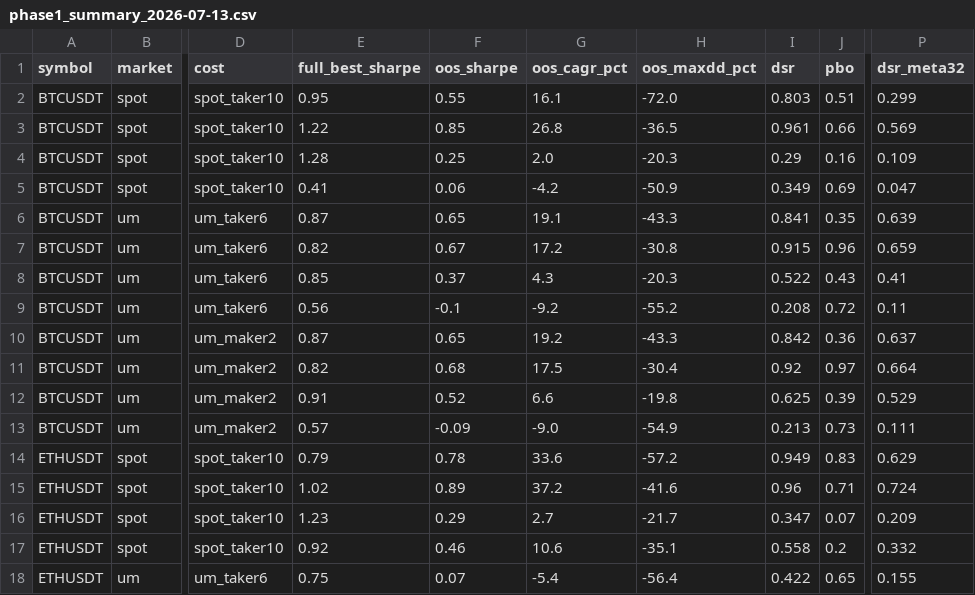
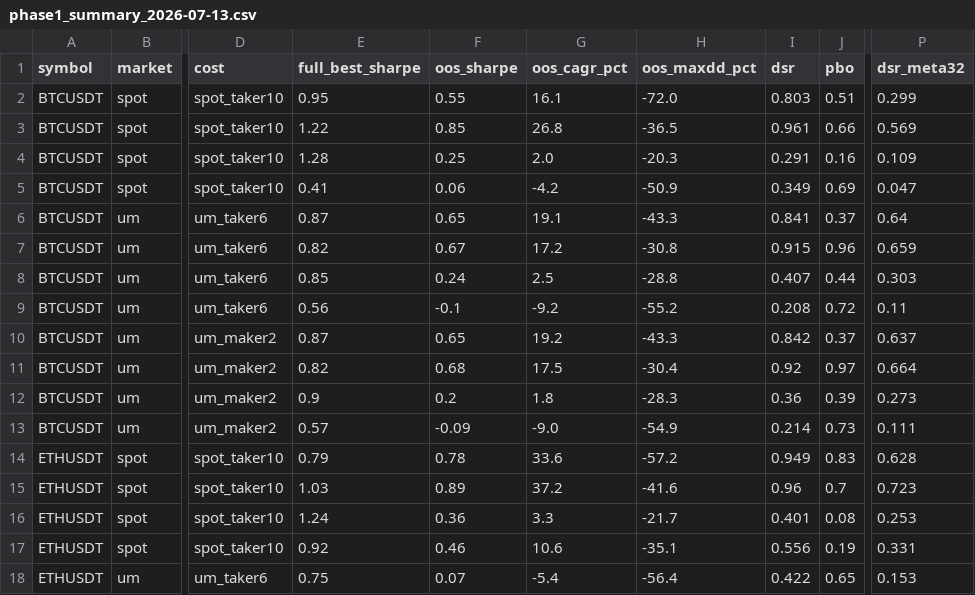
Before and after one commit to zhen08/QubitvaleTrading, a CSV file: research/reports/phase1_summary_2026-07-13.csv, drawn as a sheet; only a part is shown, gaps mark what is left out; the diff covers the shown part only; the diff names each change by its address in the sheet, - before the commit and + after, or states it on an @@ line.

```diff
--- a/research/reports/phase1_summary_2026-07-13.csv
+++ b/research/reports/phase1_summary_2026-07-13.csv
-I4 (dsr): 0.29
+I4 (dsr): 0.291
-J6 (pbo): 0.35
+J6 (pbo): 0.37
-P6 (dsr_meta32): 0.639
+P6 (dsr_meta32): 0.64
-F8 (oos_sharpe): 0.37
+F8 (oos_sharpe): 0.24
-G8 (oos_cagr_pct): 4.3
+G8 (oos_cagr_pct): 2.5
-H8 (oos_maxdd_pct): -20.3
+H8 (oos_maxdd_pct): -28.8
-I8 (dsr): 0.522
+I8 (dsr): 0.407
-J8 (pbo): 0.43
+J8 (pbo): 0.44
-P8 (dsr_meta32): 0.41
+P8 (dsr_meta32): 0.303
-J10 (pbo): 0.36
+J10 (pbo): 0.37
-E12 (full_best_sharpe): 0.91
+E12 (full_best_sharpe): 0.9
-F12 (oos_sharpe): 0.52
+F12 (oos_sharpe): 0.2
-G12 (oos_cagr_pct): 6.6
+G12 (oos_cagr_pct): 1.8
-H12 (oos_maxdd_pct): -19.8
+H12 (oos_maxdd_pct): -28.3
-I12 (dsr): 0.625
+I12 (dsr): 0.36
-P12 (dsr_meta32): 0.529
+P12 (dsr_meta32): 0.273
-I13 (dsr): 0.213
+I13 (dsr): 0.214
-P14 (dsr_meta32): 0.629
+P14 (dsr_meta32): 0.628
-E15 (full_best_sharpe): 1.02
+E15 (full_best_sharpe): 1.03
-J15 (pbo): 0.71
+J15 (pbo): 0.7
-P15 (dsr_meta32): 0.724
+P15 (dsr_meta32): 0.723
-E16 (full_best_sharpe): 1.23
+E16 (full_best_sharpe): 1.24
-F16 (oos_sharpe): 0.29
+F16 (oos_sharpe): 0.36
-G16 (oos_cagr_pct): 2.7
+G16 (oos_cagr_pct): 3.3
-I16 (dsr): 0.347
+I16 (dsr): 0.401
-J16 (pbo): 0.07
+J16 (pbo): 0.08
-P16 (dsr_meta32): 0.209
+P16 (dsr_meta32): 0.253
-I17 (dsr): 0.558
+I17 (dsr): 0.556
-J17 (pbo): 0.2
+J17 (pbo): 0.19
-P17 (dsr_meta32): 0.332
+P17 (dsr_meta32): 0.331
-P18 (dsr_meta32): 0.155
+P18 (dsr_meta32): 0.153
```
Also changed, not shown: 43 edited cells elsewhere in this file, 8 other files.
